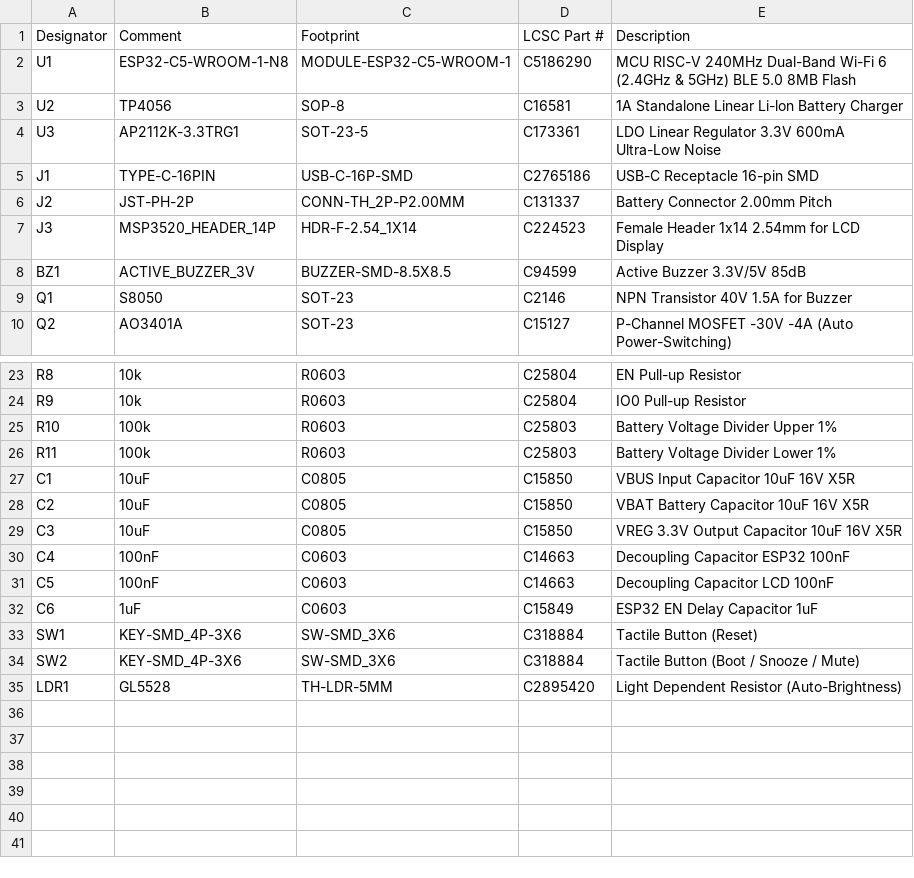
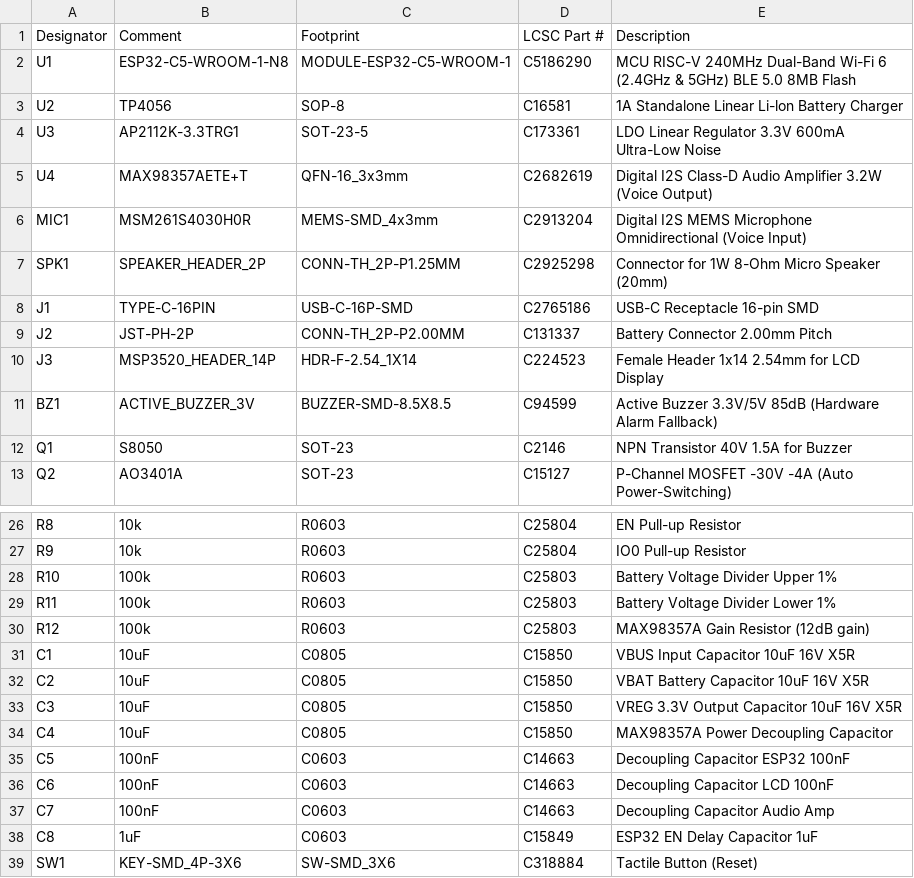
Before and after one commit to Canditos/GLICOMETER, a CSV file: hardware/pcb/bom_lcsc.csv, drawn as a sheet; only a part is shown, gaps mark what is left out; the shorter side is filled out with more unchanged rows.

Commit message:
feat(hardware): integrate digital I2S voice hardware subsystem (MEMS mic + MAX98357A amplifier) for future voice control via OTA

```diff
--- a/hardware/pcb/bom_lcsc.csv
+++ b/hardware/pcb/bom_lcsc.csv
@@ -4,2 +4,5 @@ U2,TP4056,SOP-8,C16581,1A Standalone Linear Li-lon Battery Charger
 U3,AP2112K-3.3TRG1,SOT-23-5,C173361,LDO Linear Regulator 3.3V 600mA Ultra-Low Noise
+U4,MAX98357AETE+T,QFN-16_3x3mm,C2682619,Digital I2S Class-D Audio Amplifier 3.2W (Voice Output)
+MIC1,MSM261S4030H0R,MEMS-SMD_4x3mm,C2913204,Digital I2S MEMS Microphone Omnidirectional (Voice Input)
+SPK1,SPEAKER_HEADER_2P,CONN-TH_2P-P1.25MM,C2925298,Connector for 1W 8-Ohm Micro Speaker (20mm)
 J1,TYPE-C-16PIN,USB-C-16P-SMD,C2765186,USB-C Receptacle 16-pin SMD
@@ -7,3 +10,3 @@ J2,JST-PH-2P,CONN-TH_2P-P2.00MM,C131337,Battery Connector 2.00mm Pitch
 J3,MSP3520_HEADER_14P,HDR-F-2.54_1X14,C224523,Female Header 1x14 2.54mm for LCD Display
-BZ1,ACTIVE_BUZZER_3V,BUZZER-SMD-8.5X8.5,C94599,Active Buzzer 3.3V/5V 85dB
+BZ1,ACTIVE_BUZZER_3V,BUZZER-SMD-8.5X8.5,C94599,Active Buzzer 3.3V/5V 85dB (Hardware Alarm Fallback)
 Q1,S8050,SOT-23,C2146,NPN Transistor 40V 1.5A for Buzzer
@@ -26,2 +29,3 @@ R10,100k,R0603,C25803,Battery Voltage Divider Upper 1%
 R11,100k,R0603,C25803,Battery Voltage Divider Lower 1%
+R12,100k,R0603,C25803,MAX98357A Gain Resistor (12dB gain)
 C1,10uF,C0805,C15850,VBUS Input Capacitor 10uF 16V X5R
@@ -29,5 +33,7 @@ C2,10uF,C0805,C15850,VBAT Battery Capacitor 10uF 16V X5R
 C3,10uF,C0805,C15850,VREG 3.3V Output Capacitor 10uF 16V X5R
-C4,100nF,C0603,C14663,Decoupling Capacitor ESP32 100nF
-C5,100nF,C0603,C14663,Decoupling Capacitor LCD 100nF
-C6,1uF,C0603,C15849,ESP32 EN Delay Capacitor 1uF
+C4,10uF,C0805,C15850,MAX98357A Power Decoupling Capacitor
+C5,100nF,C0603,C14663,Decoupling Capacitor ESP32 100nF
+C6,100nF,C0603,C14663,Decoupling Capacitor LCD 100nF
+C7,100nF,C0603,C14663,Decoupling Capacitor Audio Amp
+C8,1uF,C0603,C15849,ESP32 EN Delay Capacitor 1uF
 SW1,KEY-SMD_4P-3X6,SW-SMD_3X6,C318884,Tactile Button (Reset)
```
Also changed, not shown: 1 other file.
